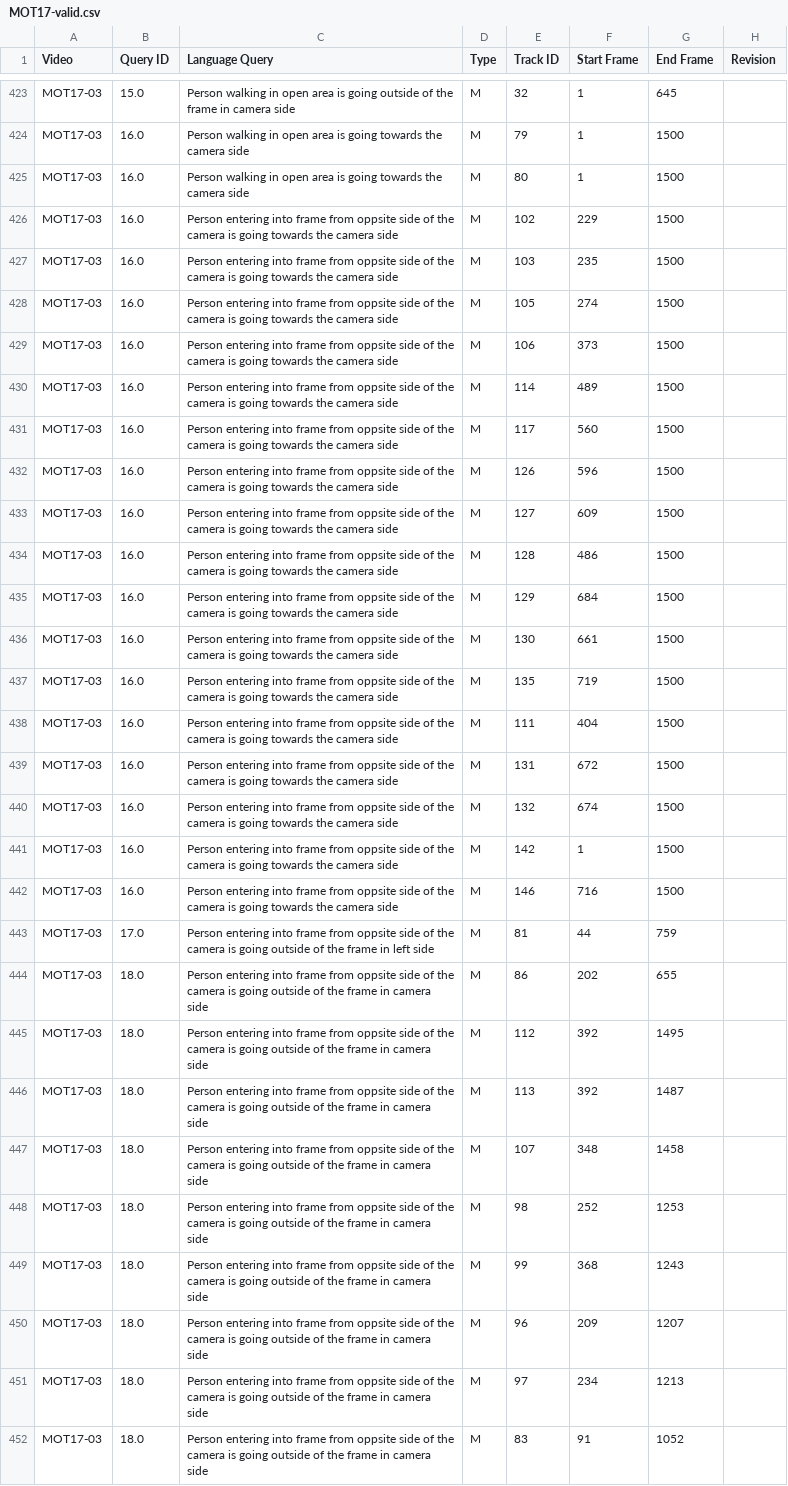
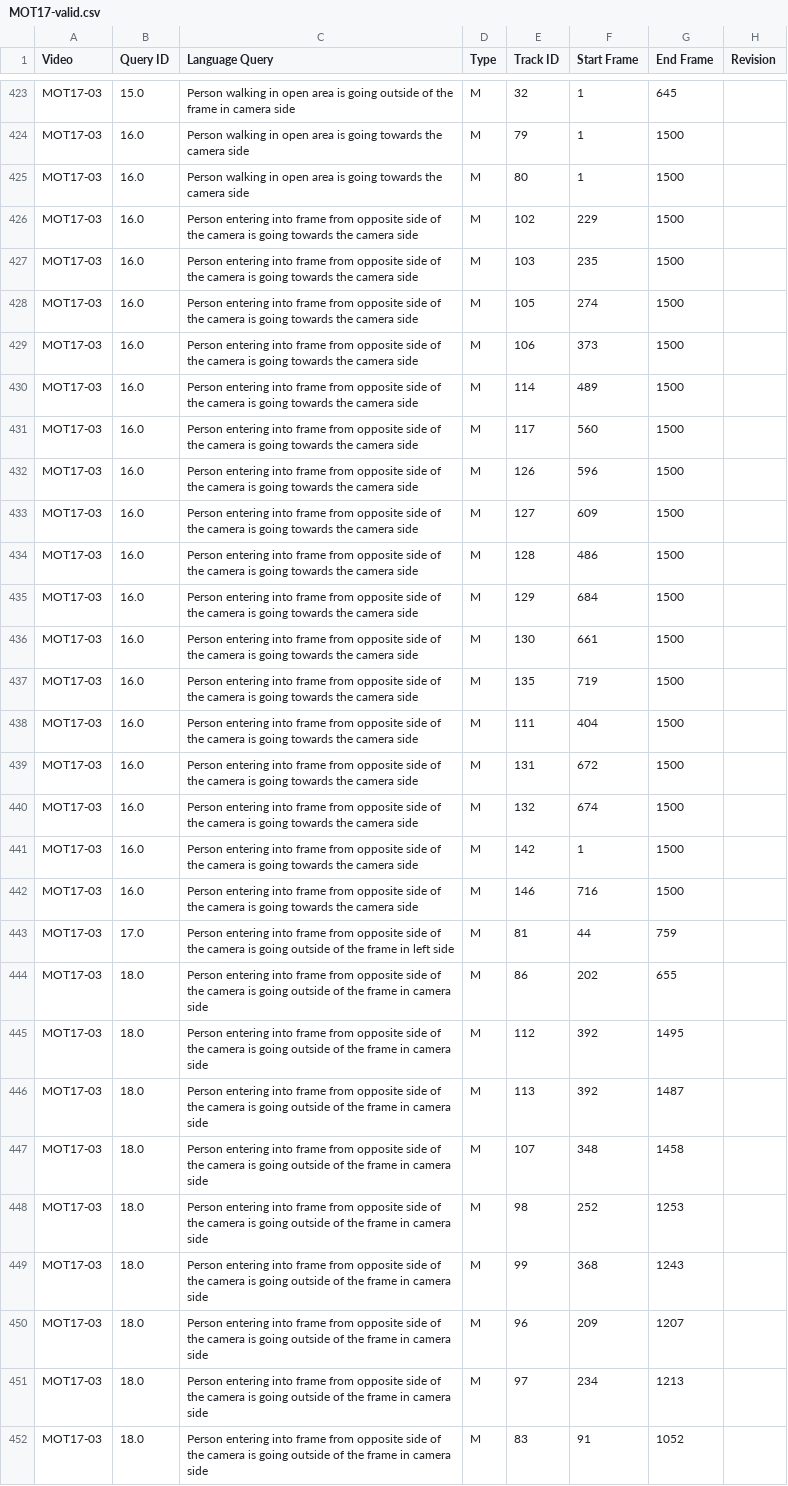
Before and after one commit to Shuaicong97/MA-MOT, a CSV file: data/Ours/MOT17-valid.csv, drawn as a sheet; only a part is shown, gaps mark what is left out; the diff covers the shown part only; the diff names each change by its address in the sheet, - before the commit and + after, or states it on an @@ line.

```diff
--- a/data/Ours/MOT17-valid.csv
+++ b/data/Ours/MOT17-valid.csv
-C426:C442 (Language Query): …frame from oppsite side of…
+C426:C442 (Language Query): …frame from opposite side of…
-C443 (Language Query): …frame from oppsite side of…
+C443 (Language Query): …frame from opposite side of…
-C444:C452 (Language Query): …frame from oppsite side of…
+C444:C452 (Language Query): …frame from opposite side of…
```
Also changed, not shown: 34 edited cells elsewhere in this file, data/Ours/Cleaned/Clean MOT17(Ashiq).csv, data/Ours/Cleaned/Clean MOT17(Seenat).csv, 31 other files.
